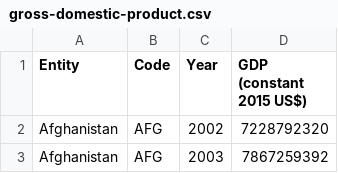
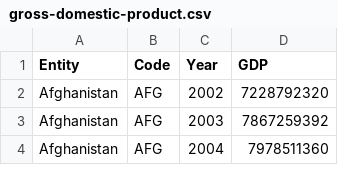
Before and after one commit to IsacWenn/weekly-assignments-DAT405, a CSV file: weekly-assignment-1/data/gross-domestic-product.csv, drawn as a sheet; only a part is shown; the shorter side is filled out with more unchanged rows.

```diff
--- a/weekly-assignment-1/data/gross-domestic-product.csv
+++ b/weekly-assignment-1/data/gross-domestic-product.csv
@@ -1,2 +1,2 @@
-Entity,Code,Year,GDP (constant 2015 US$)
+Entity,Code,Year,GDP
 Afghanistan,AFG,2002,7228792320
```
Also changed, not shown: 1 other file.
